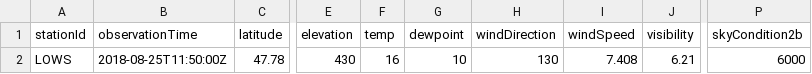
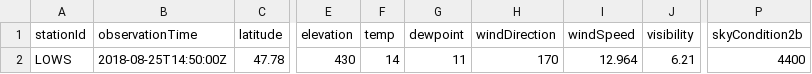
Before and after one commit to mmittlb/pywde1, a CSV file: metar1.csv, drawn as a sheet; only a part is shown, gaps mark what is left out; the diff names each change by its address in the sheet, - before the commit and + after, or states it on an @@ line.

Commit message:
Add metar1.csv

```diff
--- a/metar1.csv
+++ b/metar1.csv
-B2 (observationTime): 2018-08-25T11:50:00Z
+B2 (observationTime): 2018-08-25T14:50:00Z
-F2 (temp): 16
+F2 (temp): 14
-G2 (dewpoint): 10
+G2 (dewpoint): 11
-H2 (windDirection): 130
+H2 (windDirection): 170
-I2 (windSpeed): 7.408
+I2 (windSpeed): 12.964
-P2 (skyCondition2b): 6000
+P2 (skyCondition2b): 4400
```
